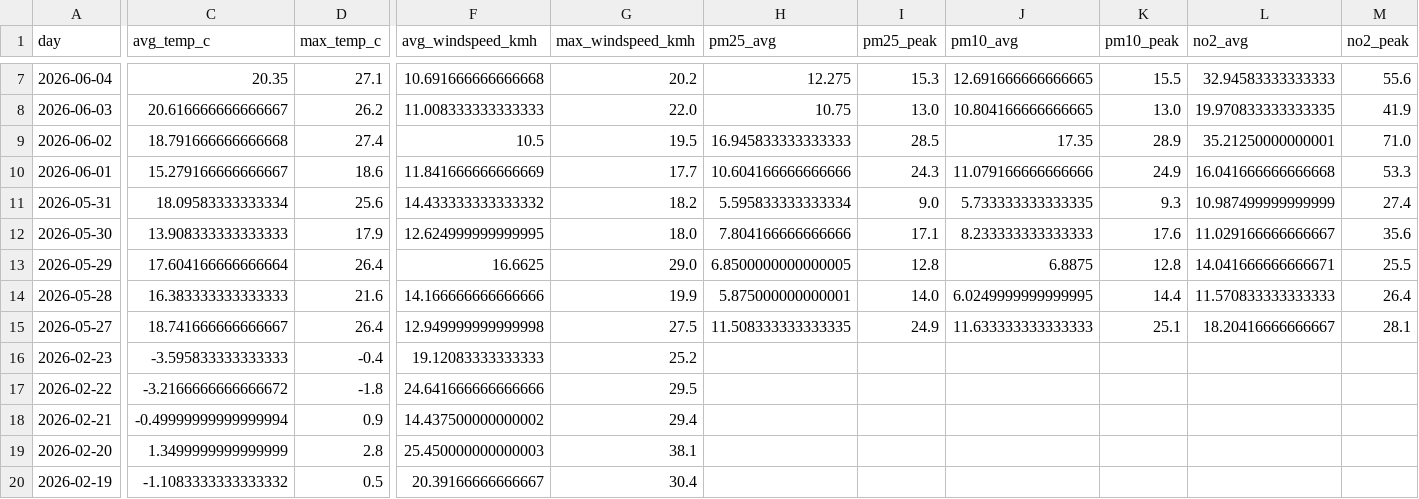
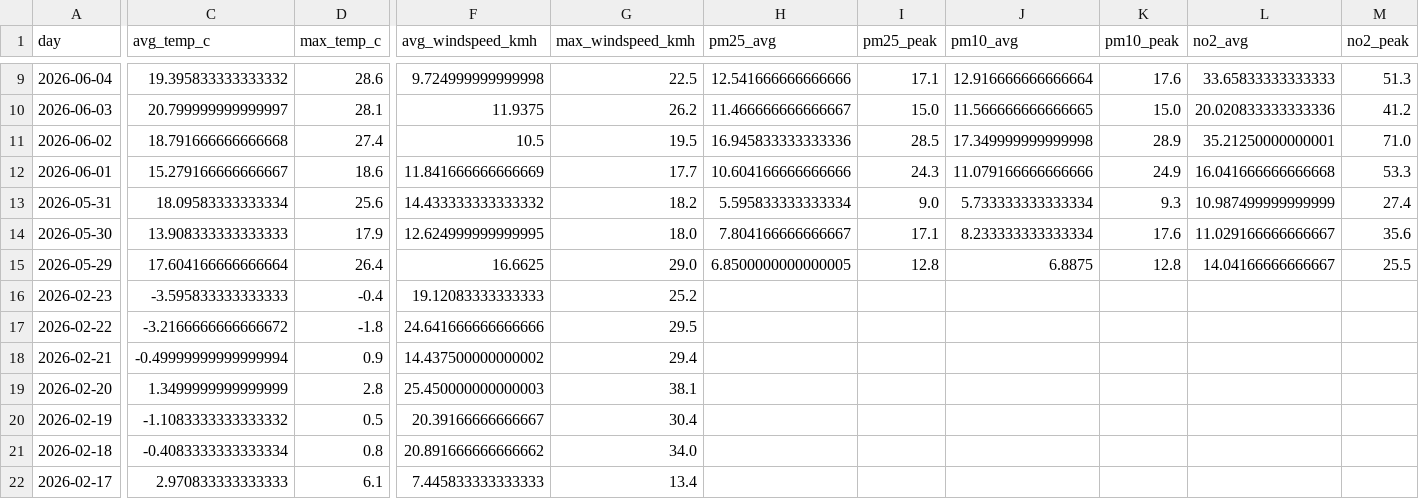
Before and after one commit to Data-Netrunner/City-Conditions-ETL-Pipeline, a CSV file: reports/latest_kpis.csv, drawn as a sheet; only a part is shown, gaps mark what is left out; the shorter side is filled out with more unchanged rows; removed rows and columns are numbered as before the commit, all else as after; rows hold the shown columns only; the diff covers the shown part only; the diff names each change by its address in the sheet, - before the commit and + after, or states it on an @@ line.

```diff
--- a/reports/latest_kpis.csv
+++ b/reports/latest_kpis.csv
-C9 (avg_temp_c): 20.35
+C9 (avg_temp_c): 19.395833333333332
-D9 (max_temp_c): 27.1
+D9 (max_temp_c): 28.6
-F9 (avg_windspeed_kmh): 10.691666666666668
+F9 (avg_windspeed_kmh): 9.724999999999998
-G9 (max_windspeed_kmh): 20.2
+G9 (max_windspeed_kmh): 22.5
-H9 (pm25_avg): 12.275
+H9 (pm25_avg): 12.541666666666666
-I9 (pm25_peak): 15.3
+I9 (pm25_peak): 17.1
-J9 (pm10_avg): 12.691666666666665
+J9 (pm10_avg): 12.916666666666664
-K9 (pm10_peak): 15.5
+K9 (pm10_peak): 17.6
-L9 (no2_avg): 32.94583333333333
+L9 (no2_avg): 33.65833333333333
-M9 (no2_peak): 55.6
+M9 (no2_peak): 51.3
-C10 (avg_temp_c): 20.616666666666667
+C10 (avg_temp_c): 20.799999999999997
-D10 (max_temp_c): 26.2
+D10 (max_temp_c): 28.1
-F10 (avg_windspeed_kmh): 11.008333333333333
+F10 (avg_windspeed_kmh): 11.9375
-G10 (max_windspeed_kmh): 22.0
+G10 (max_windspeed_kmh): 26.2
-H10 (pm25_avg): 10.75
+H10 (pm25_avg): 11.466666666666667
-I10 (pm25_peak): 13.0
+I10 (pm25_peak): 15.0
-J10 (pm10_avg): 10.804166666666665
+J10 (pm10_avg): 11.566666666666665
-K10 (pm10_peak): 13.0
+K10 (pm10_peak): 15.0
-L10 (no2_avg): 19.970833333333335
+L10 (no2_avg): 20.020833333333336
-M10 (no2_peak): 41.9
+M10 (no2_peak): 41.2
-H11 (pm25_avg): 16.945833333333333
+H11 (pm25_avg): 16.945833333333336
-J11 (pm10_avg): 17.35
+J11 (pm10_avg): 17.349999999999998
-J13 (pm10_avg): 5.733333333333335
+J13 (pm10_avg): 5.733333333333334
-H14 (pm25_avg): 7.804166666666666
+H14 (pm25_avg): 7.804166666666667
-J14 (pm10_avg): 8.233333333333333
+J14 (pm10_avg): 8.233333333333334
-L15 (no2_avg): 14.041666666666671
+L15 (no2_avg): 14.04166666666667
-row 14: 2026-05-28 | 16.383333333333333 | 21.6 | 14.166666666666666 | 19.9 | 5.875000000000001 | 14.0 | 6.0249999999999995 | 14.4 | 11.570833333333333 | 26.4
-row 15: 2026-05-27 | 18.741666666666667 | 26.4 | 12.949999999999998 | 27.5 | 11.508333333333335 | 24.9 | 11.633333333333333 | 25.1 | 18.20416666666667 | 28.1
```
Also changed, not shown: 2 added rows and 65 edited cells elsewhere in this file, reports/run_log.csv, 4 other files.
